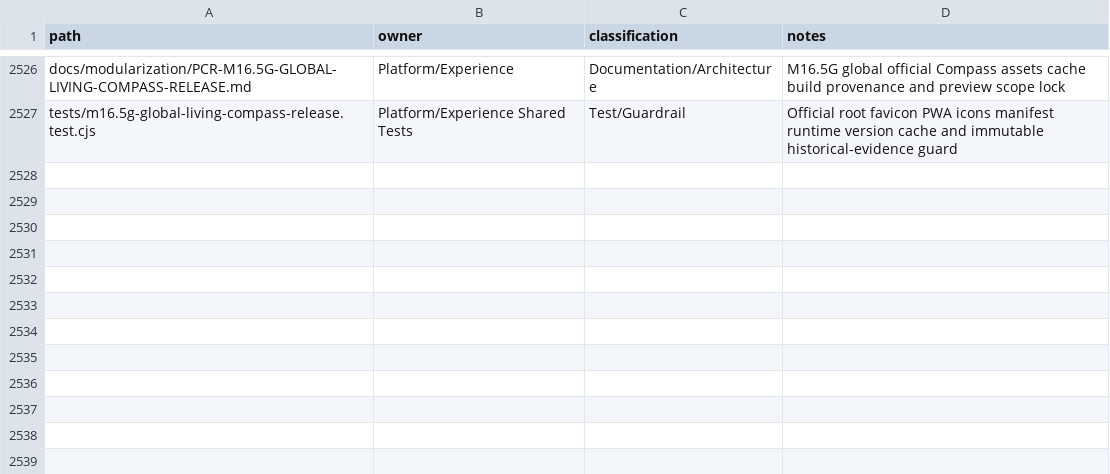
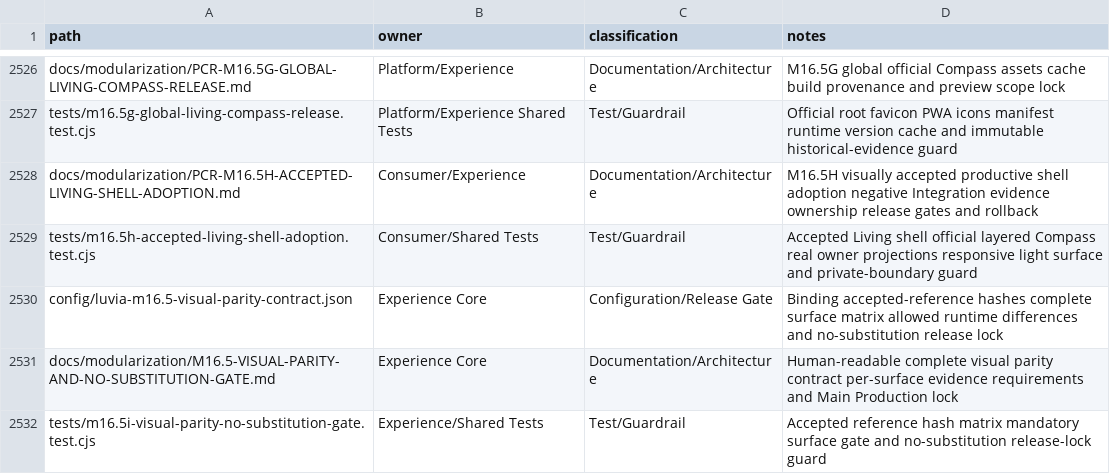
Before and after one commit to fklaas/luvia, a CSV file: docs/modularization/FILE-OWNERSHIP.csv, drawn as a sheet; only a part is shown, gaps mark what is left out.

Commit message:
feat(m16.5): adopt accepted living shell and lock visual parity

```diff
--- a/docs/modularization/FILE-OWNERSHIP.csv
+++ b/docs/modularization/FILE-OWNERSHIP.csv
@@ -2527 +2527,6 @@ docs/modularization/PCR-M16.5G-GLOBAL-LIVING-COMPASS-RELEASE.md,Platform/Experie
 tests/m16.5g-global-living-compass-release.test.cjs,Platform/Experience Shared Tests,Test/Guardrail,Official root favicon PWA icons manifest runtime version cache and immutable historical-evidence guard
+docs/modularization/PCR-M16.5H-ACCEPTED-LIVING-SHELL-ADOPTION.md,Consumer/Experience,Documentation/Architecture,M16.5H visually accepted productive shell adoption negative Integration evidence ownership release gates and rollback
+tests/m16.5h-accepted-living-shell-adoption.test.cjs,Consumer/Shared Tests,Test/Guardrail,Accepted Living shell official layered Compass real owner projections responsive light surface and private-boundary guard
+config/luvia-m16.5-visual-parity-contract.json,Experience Core,Configuration/Release Gate,Binding accepted-reference hashes complete surface matrix allowed runtime differences and no-substitution release lock
+docs/modularization/M16.5-VISUAL-PARITY-AND-NO-SUBSTITUTION-GATE.md,Experience Core,Documentation/Architecture,Human-readable complete visual parity contract per-surface evidence requirements and Main Production lock
+tests/m16.5i-visual-parity-no-substitution-gate.test.cjs,Experience/Shared Tests,Test/Guardrail,Accepted reference hash matrix mandatory surface gate and no-substitution release-lock guard
```
Also changed, not shown: 11 other files.
